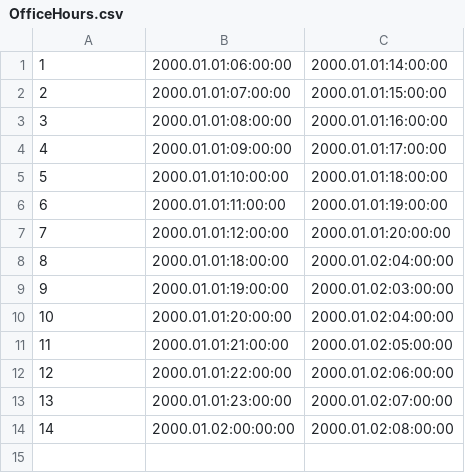
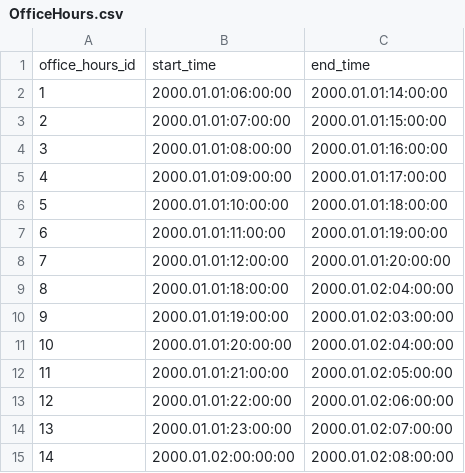
Before and after one commit to Infernalum/DataBase-Security, a CSV file: lab1-2/OfficeHours.csv, drawn as a sheet.

```diff
--- a/lab1-2/OfficeHours.csv
+++ b/lab1-2/OfficeHours.csv
@@ -1 +1,2 @@
+office_hours_id;start_time;end_time
 1;2000.01.01:06:00:00;2000.01.01:14:00:00
```
Also changed, not shown: lab1-2/AccessLevels.csv, lab1-2/Posts.csv, 9 other files.
